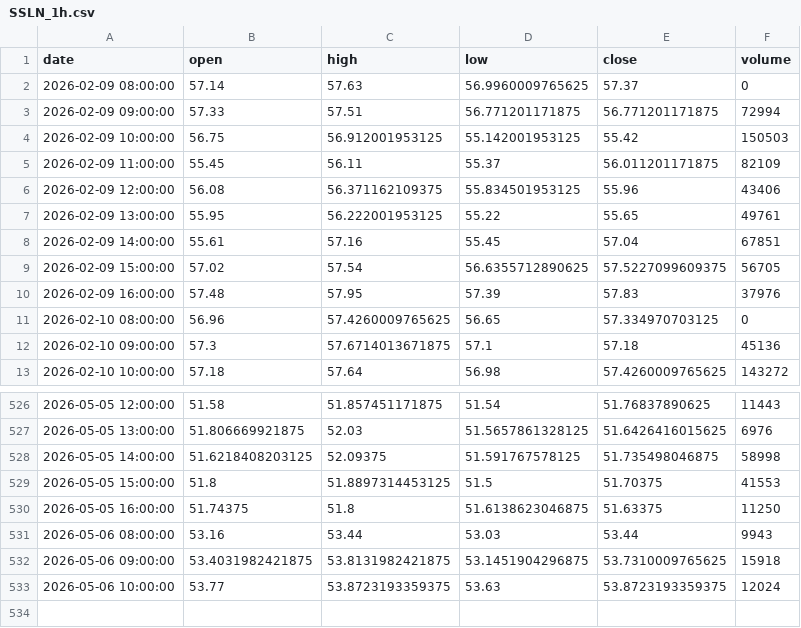
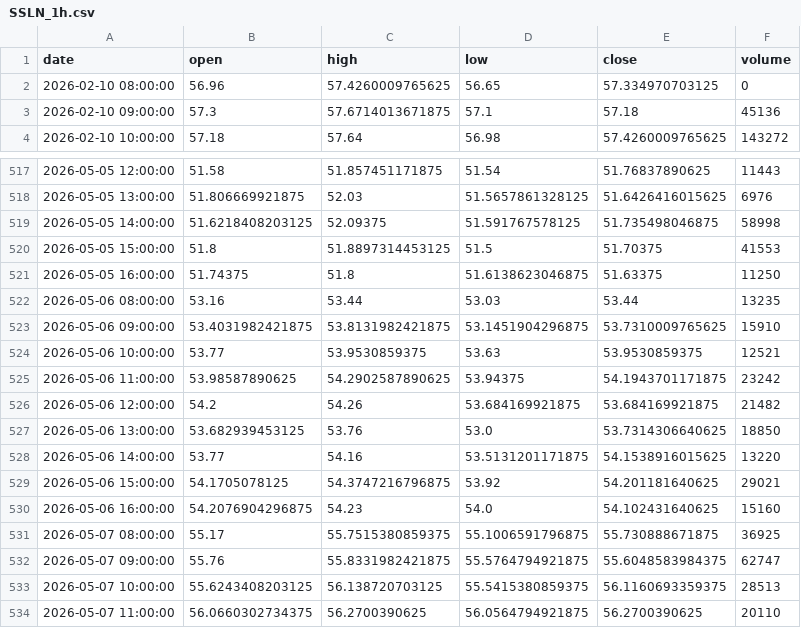
Before and after one commit to grahamgourlay-prog/Fortress2026, a CSV file: chart-pipeline/portfolio_data/SSLN_1h.csv, drawn as a sheet; only a part is shown, gaps mark what is left out.

Commit message:
chore: scheduled chart refresh 2026-05-07 UTC

```diff
--- a/chart-pipeline/portfolio_data/SSLN_1h.csv
+++ b/chart-pipeline/portfolio_data/SSLN_1h.csv
@@ -1,11 +1,2 @@
 date,open,high,low,close,volume
-2026-02-09 08:00:00,57.14,57.63,56.9960009765625,57.37,0
-2026-02-09 09:00:00,57.33,57.51,56.771201171875,56.771201171875,72994
-2026-02-09 10:00:00,56.75,56.912001953125,55.142001953125,55.42,150503
-2026-02-09 11:00:00,55.45,56.11,55.37,56.011201171875,82109
-2026-02-09 12:00:00,56.08,56.371162109375,55.834501953125,55.96,43406
-2026-02-09 13:00:00,55.95,56.222001953125,55.22,55.65,49761
-2026-02-09 14:00:00,55.61,57.16,55.45,57.04,67851
-2026-02-09 15:00:00,57.02,57.54,56.6355712890625,57.5227099609375,56705
-2026-02-09 16:00:00,57.48,57.95,57.39,57.83,37976
 2026-02-10 08:00:00,56.96,57.4260009765625,56.65,57.334970703125,0
@@ -530,4 +521,14 @@ date,open,high,low,close,volume
 2026-05-05 16:00:00,51.74375,51.8,51.6138623046875,51.63375,11250
-2026-05-06 08:00:00,53.16,53.44,53.03,53.44,9943
-2026-05-06 09:00:00,53.4031982421875,53.8131982421875,53.1451904296875,53.7310009765625,15918
-2026-05-06 10:00:00,53.77,53.8723193359375,53.63,53.8723193359375,12024
+2026-05-06 08:00:00,53.16,53.44,53.03,53.44,13235
+2026-05-06 09:00:00,53.4031982421875,53.8131982421875,53.1451904296875,53.7310009765625,15910
+2026-05-06 10:00:00,53.77,53.9530859375,53.63,53.9530859375,12521
+2026-05-06 11:00:00,53.98587890625,54.2902587890625,53.94375,54.1943701171875,23242
+2026-05-06 12:00:00,54.2,54.26,53.684169921875,53.684169921875,21482
+2026-05-06 13:00:00,53.682939453125,53.76,53.0,53.7314306640625,18850
+2026-05-06 14:00:00,53.77,54.16,53.5131201171875,54.1538916015625,13220
+2026-05-06 15:00:00,54.1705078125,54.3747216796875,53.92,54.201181640625,29021
+2026-05-06 16:00:00,54.2076904296875,54.23,54.0,54.102431640625,15160
+2026-05-07 08:00:00,55.17,55.7515380859375,55.1006591796875,55.730888671875,36925
+2026-05-07 09:00:00,55.76,55.8331982421875,55.5764794921875,55.6048583984375,62747
+2026-05-07 10:00:00,55.6243408203125,56.138720703125,55.5415380859375,56.1160693359375,28513
+2026-05-07 11:00:00,56.0660302734375,56.2700390625,56.0564794921875,56.2700390625,20110
```
Also changed, not shown: chart-pipeline/portfolio_data/COPG_1h.csv, chart-pipeline/portfolio_data/CYBP_1h.csv, 34 other files.
